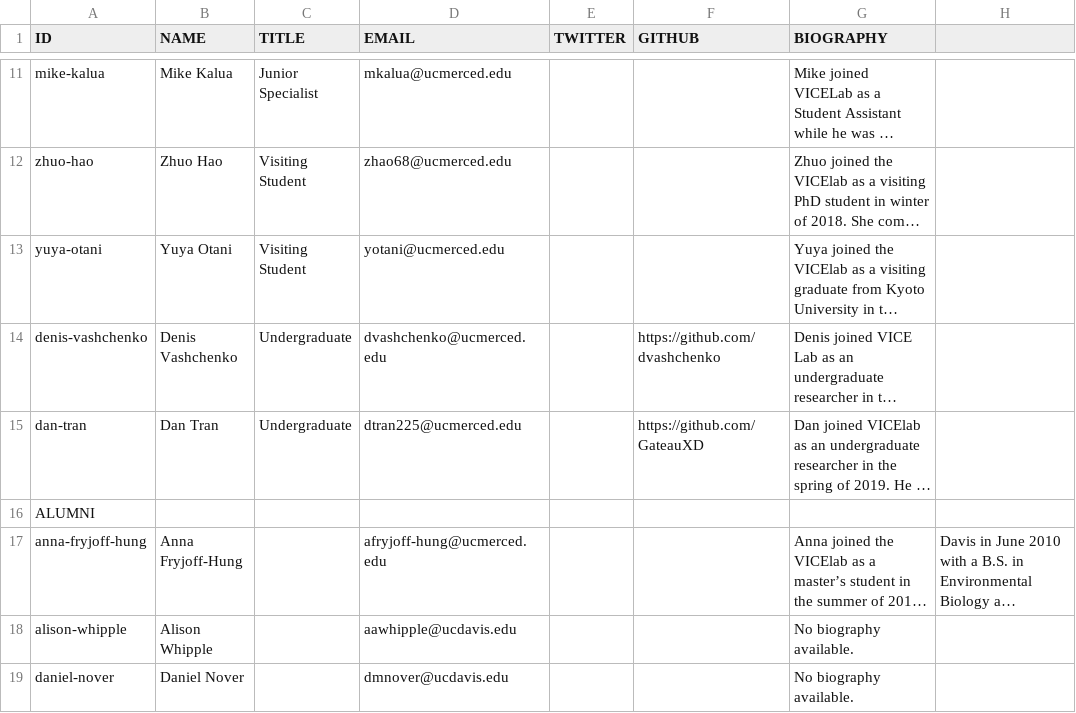
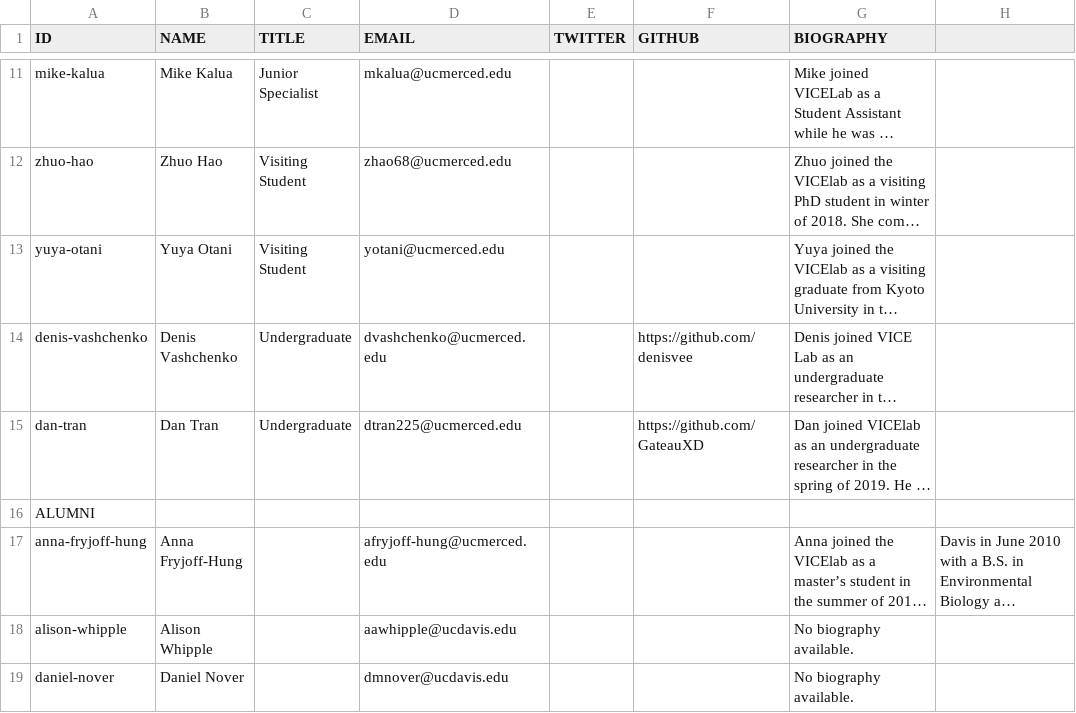
Before and after one commit to vicelab/vicelab.github.io, a CSV file: people.csv, drawn as a sheet; only a part is shown, gaps mark what is left out; long unchanged cells end in …; the diff names each change by its address in the sheet, - before the commit and + after, or states it on an @@ line.

Commit message:
Updating github url to reflect new username.

```diff
--- a/people.csv
+++ b/people.csv
-F14 (GITHUB): https://github.com/dvashchenko
+F14 (GITHUB): https://github.com/denisvee
```
